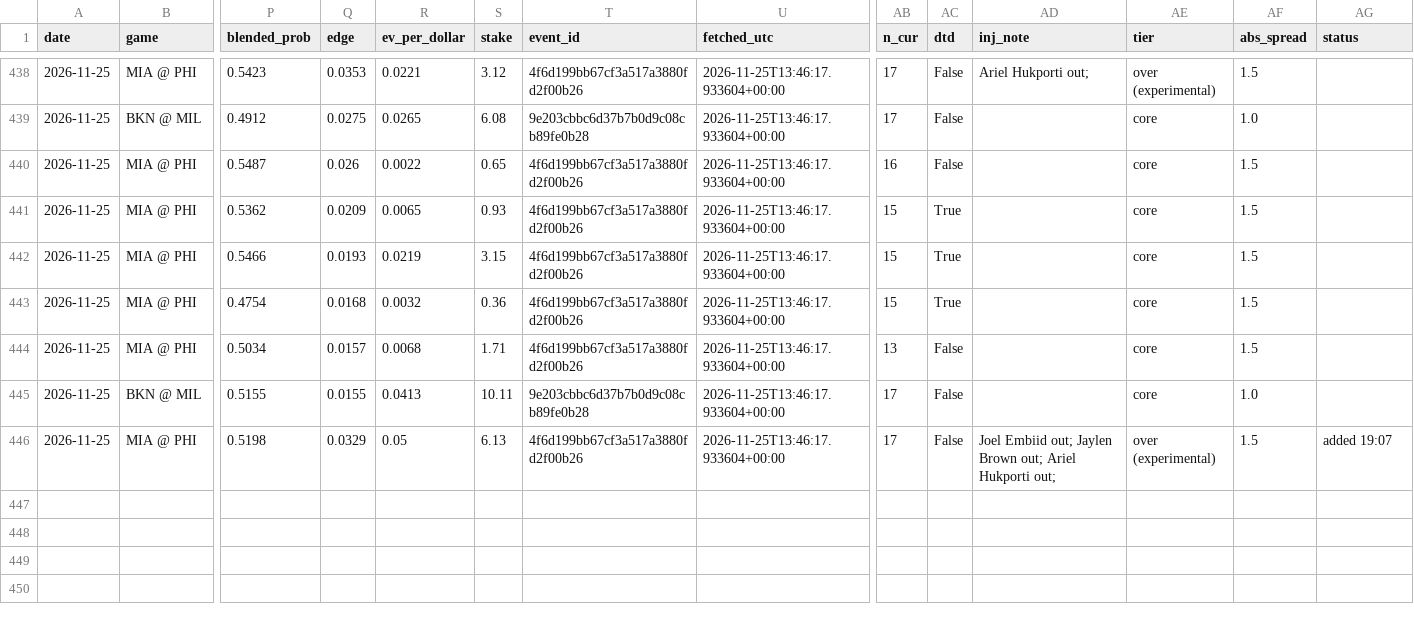
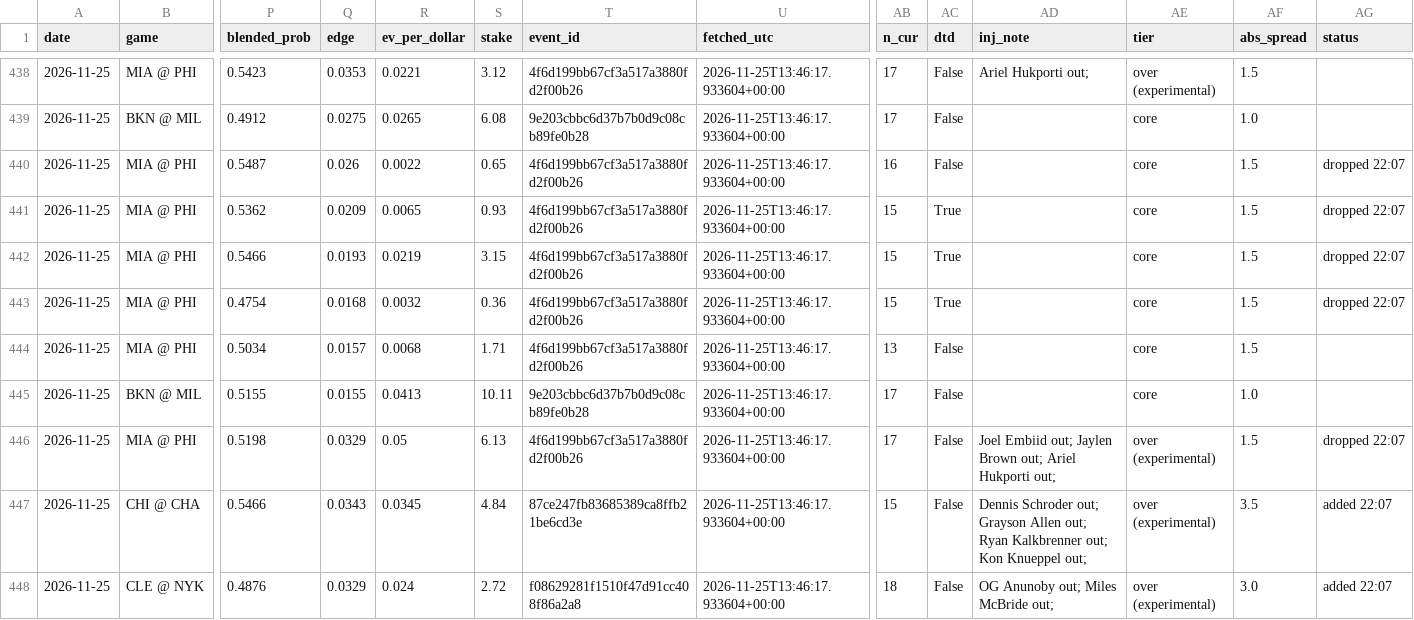
Before and after one commit to KyShiesty919/NBA-Props, a CSV file: data/picks_ledger.csv, drawn as a sheet; only a part is shown, gaps mark what is left out; rows hold the shown columns only; the diff names each change by its address in the sheet, - before the commit and + after, or states it on an @@ line.

```diff
--- a/data/picks_ledger.csv
+++ b/data/picks_ledger.csv
-AG440:AG443 (status): (empty)
+AG440:AG443 (status): dropped 22:07
-AG446 (status): added 19:07
+AG446 (status): dropped 22:07
+row 447: 2026-11-25 | CHI @ CHA | 0.5466 | 0.0343 | 0.0345 | 4.84 | 87ce247fb83685389ca8ffb21be6cd3e | 2026-11-25T13:46:17.933604+00:00 | 15 | False | Dennis Schroder out; Grayson Allen out; Ryan Kalkbrenner out; Kon Knueppel out; | over (experimental) | 3.5 | added 22:07
+row 448: 2026-11-25 | CLE @ NYK | 0.4876 | 0.0329 | 0.024 | 2.72 | f08629281f1510f47d91cc408f86a2a8 | 2026-11-25T13:46:17.933604+00:00 | 18 | False | OG Anunoby out; Miles McBride out; | over (experimental) | 3.0 | added 22:07
```
Also changed, not shown: data/gamelogs_2026-27.csv, data/injuries_latest.csv, 2 other files.
